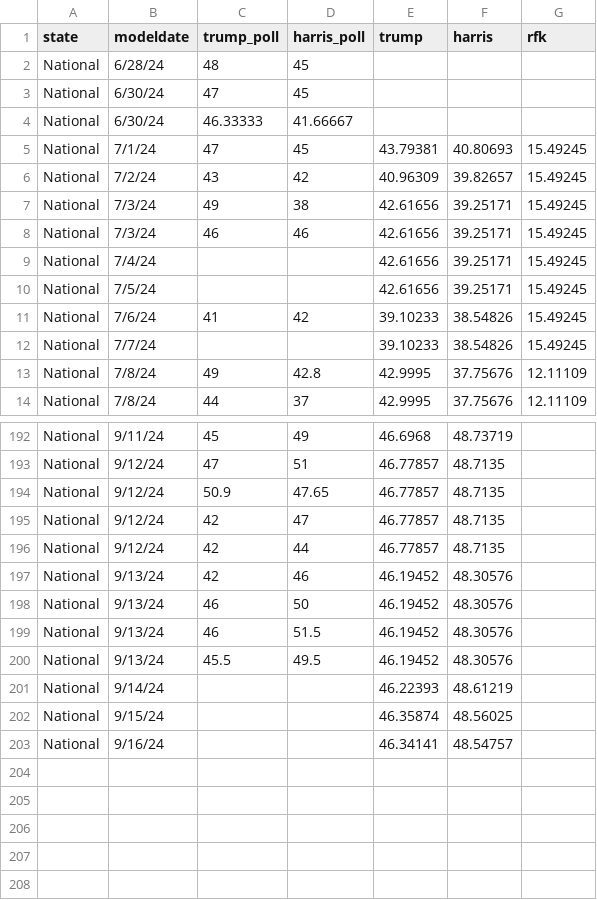
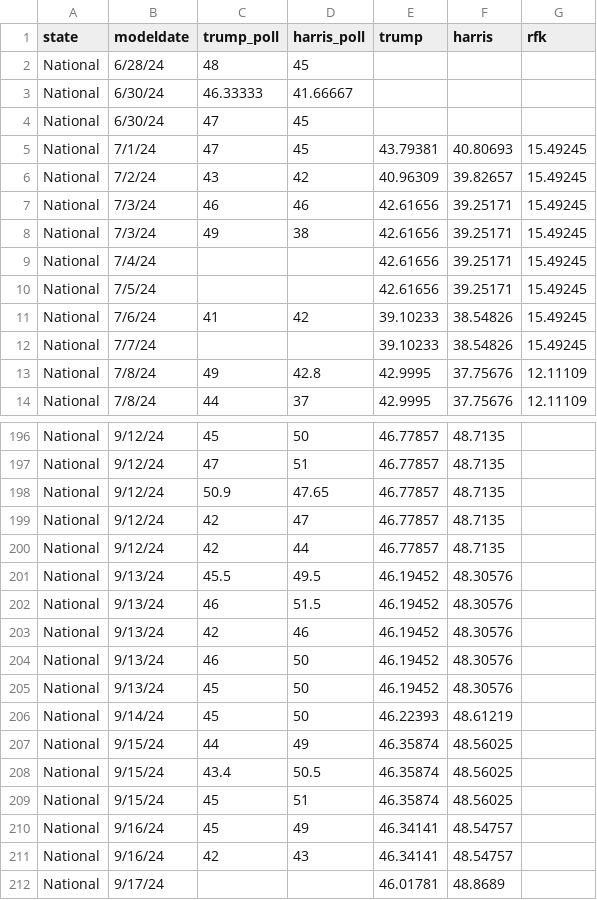
Before and after one commit to scunning1975/ElectionGPT, a CSV file: data/expert/silverbulleton_predictions.csv, drawn as a sheet; only a part is shown, gaps mark what is left out; addresses are those after the commit; the diff covers the shown part only; the diff names each change by its address in the sheet, - before the commit and + after, or states it on an @@ line.

```diff
--- a/data/expert/silverbulleton_predictions.csv
+++ b/data/expert/silverbulleton_predictions.csv
@@ row 4 moved to row 3: National @@
@@ row 8 moved to row 7: National @@
-B196 (modeldate): 9/11/24
+B196 (modeldate): 9/12/24
-D196 (harris_poll): 49
+D196 (harris_poll): 50
-E196 (trump): 46.6968
+E196 (trump): 46.77857
-F196 (harris): 48.73719
+F196 (harris): 48.7135
@@ row 200 moved to row 201: National @@
+row 202: National | 9/13/24 | 46 | 51.5 | 46.19452 | 48.30576
-C205 (trump_poll): 46
+C205 (trump_poll): 45
-D205 (harris_poll): 51.5
+D205 (harris_poll): 50
-C206 (trump_poll): (empty)
+C206 (trump_poll): 45
-D206 (harris_poll): (empty)
+D206 (harris_poll): 50
-C207 (trump_poll): (empty)
+C207 (trump_poll): 44
-D207 (harris_poll): (empty)
+D207 (harris_poll): 49
+row 208: National | 9/15/24 | 43.4 | 50.5 | 46.35874 | 48.56025
+row 209: National | 9/15/24 | 45 | 51 | 46.35874 | 48.56025
-C210 (trump_poll): (empty)
+C210 (trump_poll): 45
-D210 (harris_poll): (empty)
+D210 (harris_poll): 49
+row 211: National | 9/16/24 | 42 | 43 | 46.34141 | 48.54757
+row 212: National | 9/17/24 |  |  | 46.01781 | 48.8689
```
Also changed, not shown: 4 added rows, 66 moved rows and 4 edited cells elsewhere in this file, data/expert/expert_combined_panel.csv, 26 other files.
